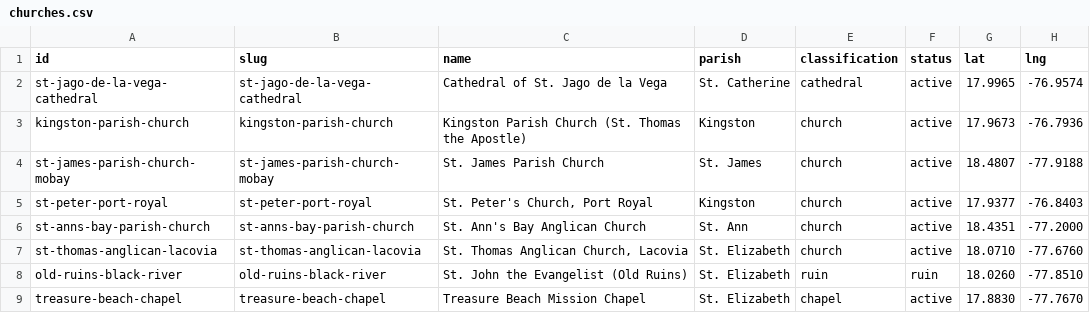
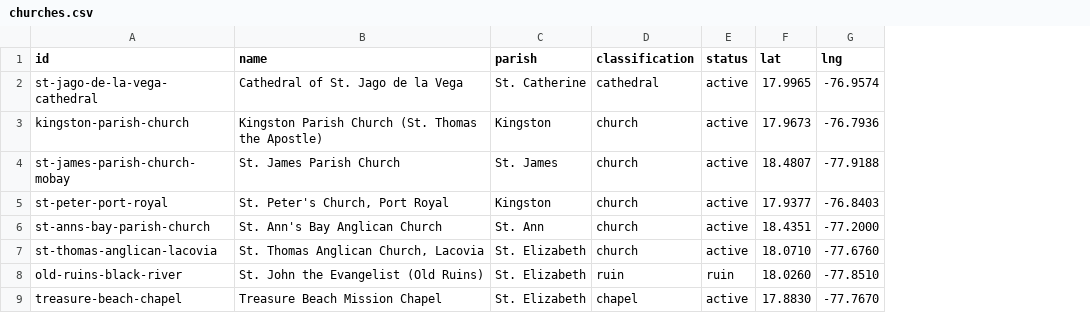
Before and after one commit to kwierenga/AnglicanChurches, a CSV file: data/churches.csv, drawn as a sheet; the diff names each change by its address in the sheet, - before the commit and + after, or states it on an @@ line.

```diff
--- a/data/churches.csv
+++ b/data/churches.csv
-column B (slug), rows 2-9: st-jago-de-la-vega-cathedral | kingston-parish-church | st-james-parish-church-mobay | st-peter-port-royal | st-anns-bay-parish-church | st-thomas-anglican-lacovia | old-ruins-black-river | treasure-beach-chapel
```
Also changed, not shown: 7 other files.
